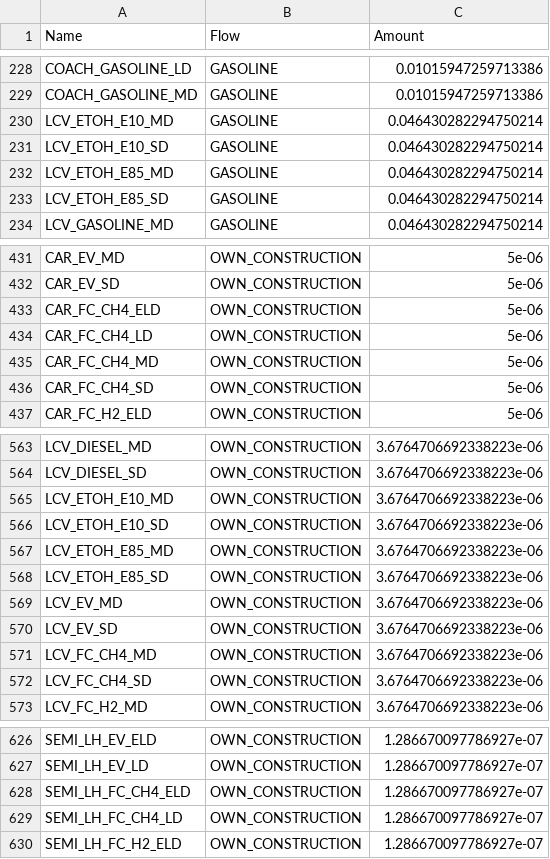
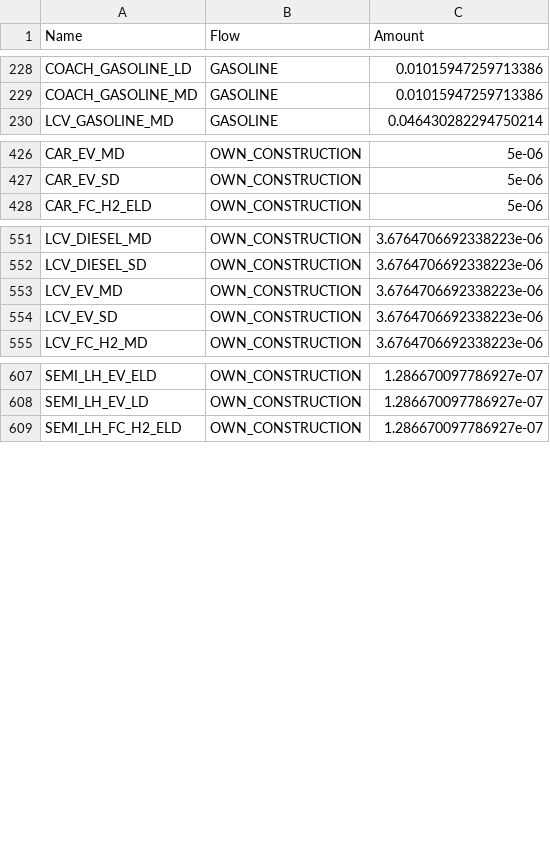
Before and after one commit to matthieu-str/energyscope-lca, a CSV file: 03_Results/LCA/2050/double_counting_removal.csv, drawn as a sheet; only a part is shown, gaps mark what is left out; the diff covers the shown part only.

```diff
--- a/03_Results/LCA/2050/double_counting_removal.csv
+++ b/03_Results/LCA/2050/double_counting_removal.csv
@@ -229,6 +229,2 @@ COACH_GASOLINE_LD,GASOLINE,0.01015947259713386
 COACH_GASOLINE_MD,GASOLINE,0.01015947259713386
-LCV_ETOH_E10_MD,GASOLINE,0.046430282294750214
-LCV_ETOH_E10_SD,GASOLINE,0.046430282294750214
-LCV_ETOH_E85_MD,GASOLINE,0.046430282294750214
-LCV_ETOH_E85_SD,GASOLINE,0.046430282294750214
 LCV_GASOLINE_MD,GASOLINE,0.046430282294750214
@@ -432,6 +427,2 @@ CAR_EV_MD,OWN_CONSTRUCTION,5e-06
 CAR_EV_SD,OWN_CONSTRUCTION,5e-06
-CAR_FC_CH4_ELD,OWN_CONSTRUCTION,5e-06
-CAR_FC_CH4_LD,OWN_CONSTRUCTION,5e-06
-CAR_FC_CH4_MD,OWN_CONSTRUCTION,5e-06
-CAR_FC_CH4_SD,OWN_CONSTRUCTION,5e-06
 CAR_FC_H2_ELD,OWN_CONSTRUCTION,5e-06
@@ -564,10 +552,4 @@ LCV_DIESEL_MD,OWN_CONSTRUCTION,3.6764706692338223e-06
 LCV_DIESEL_SD,OWN_CONSTRUCTION,3.6764706692338223e-06
-LCV_ETOH_E10_MD,OWN_CONSTRUCTION,3.6764706692338223e-06
-LCV_ETOH_E10_SD,OWN_CONSTRUCTION,3.6764706692338223e-06
-LCV_ETOH_E85_MD,OWN_CONSTRUCTION,3.6764706692338223e-06
-LCV_ETOH_E85_SD,OWN_CONSTRUCTION,3.6764706692338223e-06
 LCV_EV_MD,OWN_CONSTRUCTION,3.6764706692338223e-06
 LCV_EV_SD,OWN_CONSTRUCTION,3.6764706692338223e-06
-LCV_FC_CH4_MD,OWN_CONSTRUCTION,3.6764706692338223e-06
-LCV_FC_CH4_SD,OWN_CONSTRUCTION,3.6764706692338223e-06
 LCV_FC_H2_MD,OWN_CONSTRUCTION,3.6764706692338223e-06
@@ -627,4 +608,2 @@ SEMI_LH_EV_ELD,OWN_CONSTRUCTION,1.286670097786927e-07
 SEMI_LH_EV_LD,OWN_CONSTRUCTION,1.286670097786927e-07
-SEMI_LH_FC_CH4_ELD,OWN_CONSTRUCTION,1.286670097786927e-07
-SEMI_LH_FC_CH4_LD,OWN_CONSTRUCTION,1.286670097786927e-07
 SEMI_LH_FC_H2_ELD,OWN_CONSTRUCTION,1.286670097786927e-07
```
Also changed, not shown: 36 removed rows and 31 edited cells elsewhere in this file, 03_Results/LCA/2020/activities_subject_to_double_counting.csv, 03_Results/LCA/2020/double_counting_removal.csv, 18 other files.
